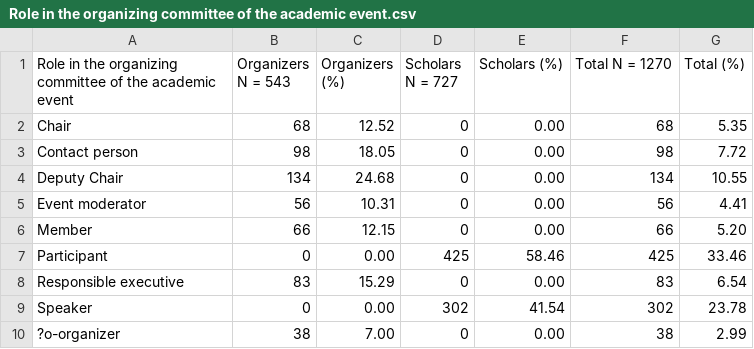
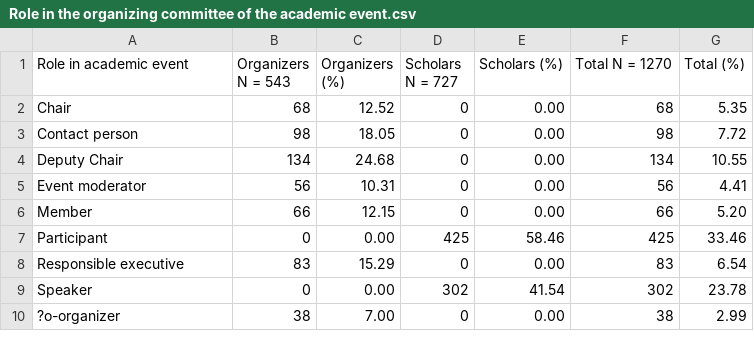
Before and after one commit to Sabishka10101/UA_Academic_Events, a CSV file: Role in the organizing committee of the academic event.csv, drawn as a sheet.

Commit message:
Update Role in the organizing committee of the academic event.csv

```diff
--- a/Role in the organizing committee of the academic event.csv
+++ b/Role in the organizing committee of the academic event.csv
@@ -1,2 +1,2 @@
-Role in the organizing committee of the academic event,Organizers N = 543, Organizers  (%),Scholars     N = 727,Scholars (%),Total         N = 1270,Total  (%)
+Role in academic event,Organizers N = 543, Organizers  (%),Scholars     N = 727,Scholars (%),Total         N = 1270,Total  (%)
 Chair,68,12.52,0,0.00,68,5.35
```
